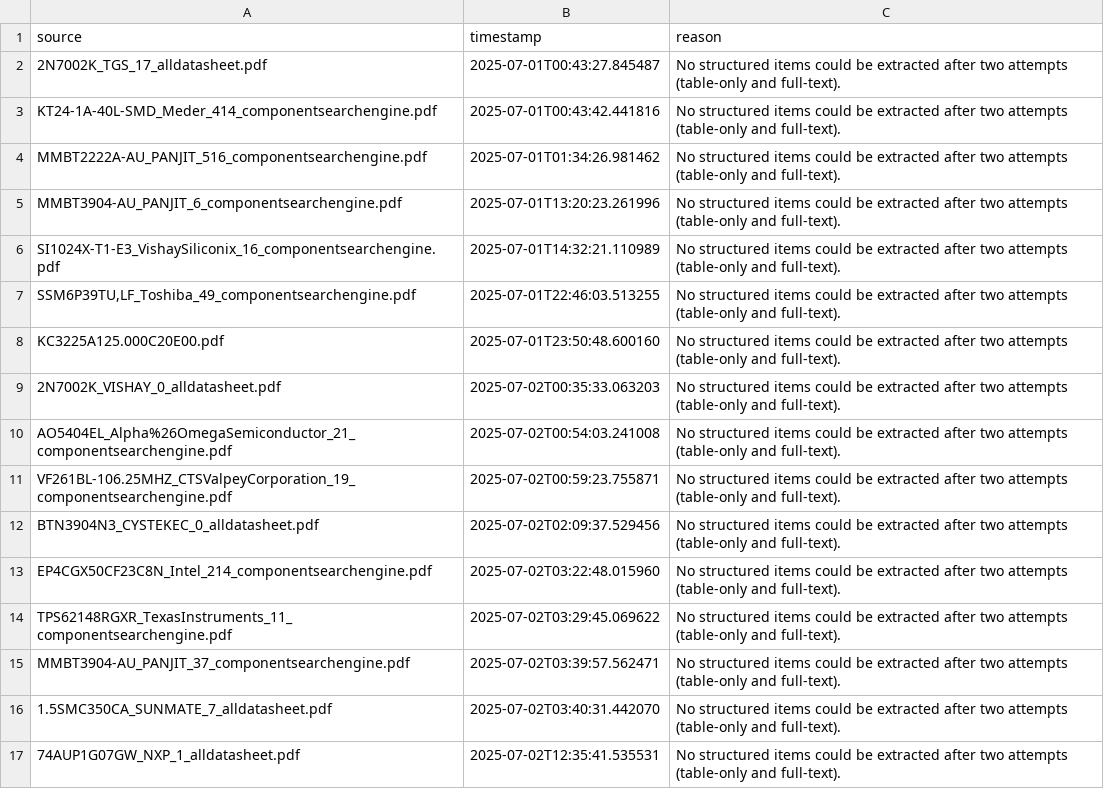
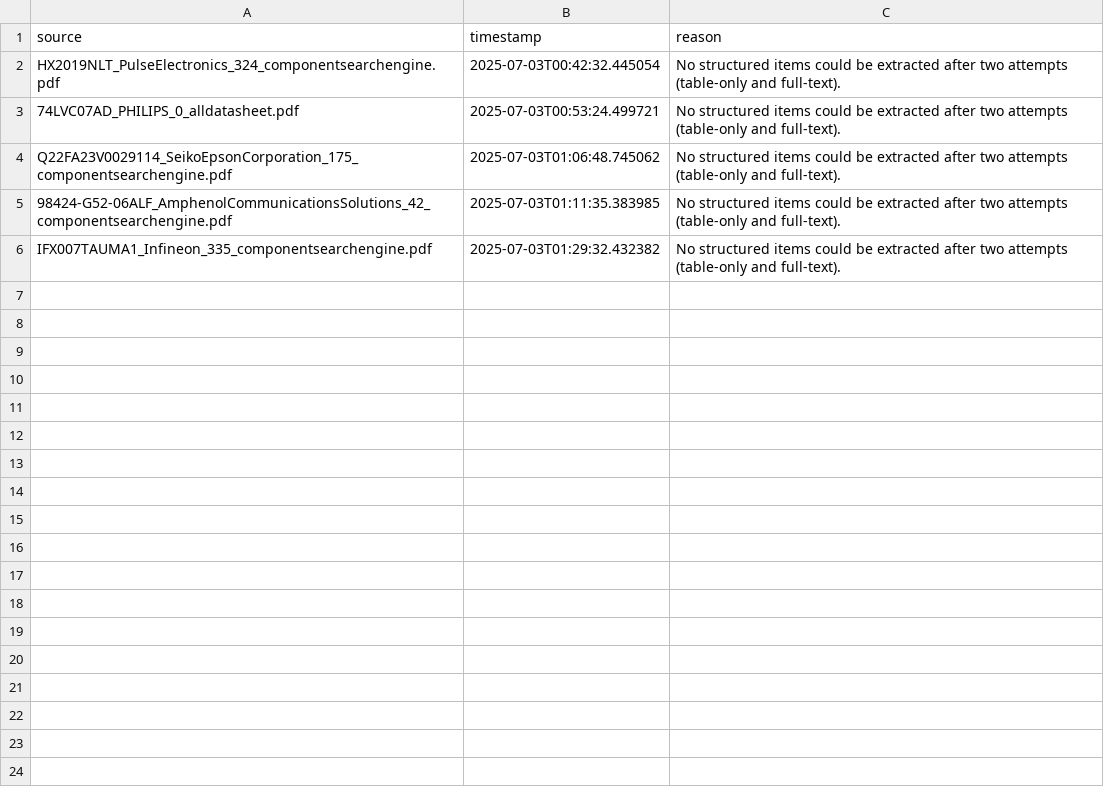
Before and after one commit to alistermarc/Agentic-Workflow-for-Electronics-Data-Extraction, a CSV file: failed_extractions.csv, drawn as a sheet.

```diff
--- a/failed_extractions.csv
+++ b/failed_extractions.csv
@@ -1,17 +1,6 @@
 source,timestamp,reason
-2N7002K_TGS_17_alldatasheet.pdf,2025-07-01T00:43:27.845487,No structured items could be extracted after two attempts (table-only and full-text).
-KT24-1A-40L-SMD_Meder_414_componentsearchengine.pdf,2025-07-01T00:43:42.441816,No structured items could be extracted after two attempts (table-only and full-text).
-MMBT2222A-AU_PANJIT_516_componentsearchengine.pdf,2025-07-01T01:34:26.981462,No structured items could be extracted after two attempts (table-only and full-text).
-MMBT3904-AU_PANJIT_6_componentsearchengine.pdf,2025-07-01T13:20:23.261996,No structured items could be extracted after two attempts (table-only and full-text).
-SI1024X-T1-E3_VishaySiliconix_16_componentsearchengine.pdf,2025-07-01T14:32:21.110989,No structured items could be extracted after two attempts (table-only and full-text).
-"SSM6P39TU,LF_Toshiba_49_componentsearchengine.pdf",2025-07-01T22:46:03.513255,No structured items could be extracted after two attempts (table-only and full-text).
-KC3225A125.000C20E00.pdf,2025-07-01T23:50:48.600160,No structured items could be extracted after two attempts (table-only and full-text).
-2N7002K_VISHAY_0_alldatasheet.pdf,2025-07-02T00:35:33.063203,No structured items could be extracted after two attempts (table-only and full-text).
-AO5404EL_Alpha%26OmegaSemiconductor_21_componentsearchengine.pdf,2025-07-02T00:54:03.241008,No structured items could be extracted after two attempts (table-only and full-text).
-VF261BL-106.25MHZ_CTSValpeyCorporation_19_componentsearchengine.pdf,2025-07-02T00:59:23.755871,No structured items could be extracted after two attempts (table-only and full-text).
-BTN3904N3_CYSTEKEC_0_alldatasheet.pdf,2025-07-02T02:09:37.529456,No structured items could be extracted after two attempts (table-only and full-text).
-EP4CGX50CF23C8N_Intel_214_componentsearchengine.pdf,2025-07-02T03:22:48.015960,No structured items could be extracted after two attempts (table-only and full-text).
-TPS62148RGXR_TexasInstruments_11_componentsearchengine.pdf,2025-07-02T03:29:45.069622,No structured items could be extracted after two attempts (table-only and full-text).
-MMBT3904-AU_PANJIT_37_componentsearchengine.pdf,2025-07-02T03:39:57.562471,No structured items could be extracted after two attempts (table-only and full-text).
-1.5SMC350CA_SUNMATE_7_alldatasheet.pdf,2025-07-02T03:40:31.442070,No structured items could be extracted after two attempts (table-only and full-text).
-74AUP1G07GW_NXP_1_alldatasheet.pdf,2025-07-02T12:35:41.535531,No structured items could be extracted after two attempts (table-only and full-text).
+HX2019NLT_PulseElectronics_324_componentsearchengine.pdf,2025-07-03T00:42:32.445054,No structured items could be extracted after two attempts (table-only and full-text).
+74LVC07AD_PHILIPS_0_alldatasheet.pdf,2025-07-03T00:53:24.499721,No structured items could be extracted after two attempts (table-only and full-text).
+Q22FA23V0029114_SeikoEpsonCorporation_175_componentsearchengine.pdf,2025-07-03T01:06:48.745062,No structured items could be extracted after two attempts (table-only and full-text).
+98424-G52-06ALF_AmphenolCommunicationsSolutions_42_componentsearchengine.pdf,2025-07-03T01:11:35.383985,No structured items could be extracted after two attempts (table-only and full-text).
+IFX007TAUMA1_Infineon_335_componentsearchengine.pdf,2025-07-03T01:29:32.432382,No structured items could be extracted after two attempts (table-only and full-text).
```
Also changed, not shown: 10 other files.
